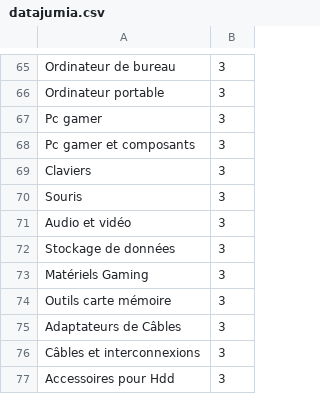
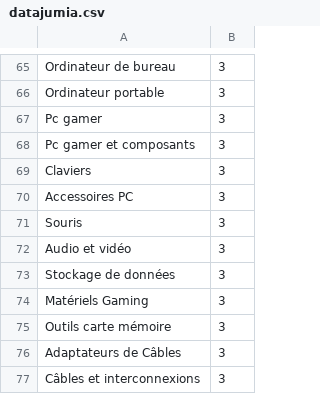
Before and after one commit to DevOpsTestOrgAi/AI-Repo, a CSV file: server/datajumia.csv, drawn as a sheet; only a part is shown, gaps mark what is left out; the shorter side is filled out with more unchanged rows.

```diff
--- a/server/datajumia.csv
+++ b/server/datajumia.csv
@@ -69,2 +69,3 @@ Pc gamer et composants, 3
 Claviers, 3
+Accessoires PC, 3
 Souris, 3
```
